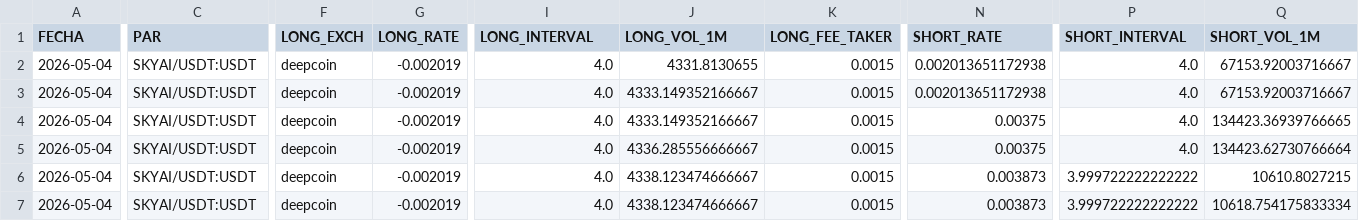
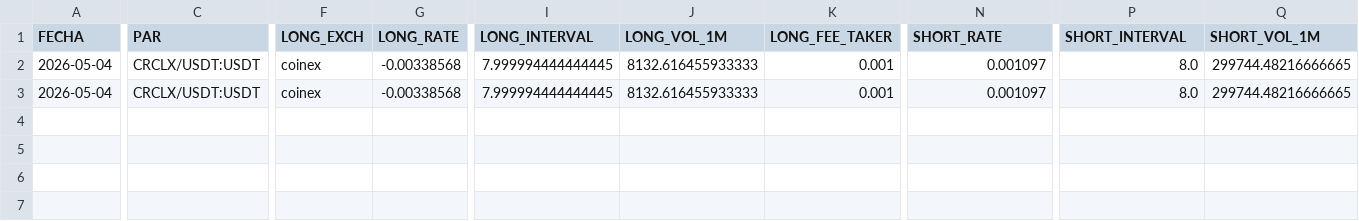
Before and after one commit to quant-ai-bit/antigravity, a CSV file: advanced_opportunities.csv, drawn as a sheet; only a part is shown, gaps mark what is left out; removed rows and columns are numbered as before the commit, all else as after; rows hold the shown columns only; the diff covers the shown part only; the diff names each change by its address in the sheet, - before the commit and + after, or states it on an @@ line.

```diff
--- a/advanced_opportunities.csv
+++ b/advanced_opportunities.csv
-row 2: 2026-05-04 | SKYAI/USDT:USDT | deepcoin | -0.002019 | 4.0 | 4331.8130655 | 0.0015 | 0.002013651172938 | 4.0 | 67153.92003716667
-row 3: 2026-05-04 | SKYAI/USDT:USDT | deepcoin | -0.002019 | 4.0 | 4333.149352166667 | 0.0015 | 0.002013651172938 | 4.0 | 67153.92003716667
-row 4: 2026-05-04 | SKYAI/USDT:USDT | deepcoin | -0.002019 | 4.0 | 4333.149352166667 | 0.0015 | 0.00375 | 4.0 | 134423.36939766665
-row 5: 2026-05-04 | SKYAI/USDT:USDT | deepcoin | -0.002019 | 4.0 | 4336.285556666667 | 0.0015 | 0.00375 | 4.0 | 134423.62730766664
-C2:C3 (PAR): SKYAI/USDT:USDT
+C2:C3 (PAR): CRCLX/USDT:USDT
-F2:F3 (LONG_EXCH): deepcoin
+F2:F3 (LONG_EXCH): coinex
-G2:G3 (LONG_RATE): -0.002019
+G2:G3 (LONG_RATE): -0.00338568
-I2:I3 (LONG_INTERVAL): 4.0
+I2:I3 (LONG_INTERVAL): 7.999994444444445
-J2:J3 (LONG_VOL_1M): 4338.123474666667
+J2:J3 (LONG_VOL_1M): 8132.616455933333
-K2:K3 (LONG_FEE_TAKER): 0.0015
+K2:K3 (LONG_FEE_TAKER): 0.001
-N2:N3 (SHORT_RATE): 0.003873
+N2:N3 (SHORT_RATE): 0.001097
-P2:P3 (SHORT_INTERVAL): 3.999722222222222
+P2:P3 (SHORT_INTERVAL): 8.0
-Q2 (SHORT_VOL_1M): 10610.8027215
+Q2 (SHORT_VOL_1M): 299744.48216666665
-Q3 (SHORT_VOL_1M): 10618.754175833334
+Q3 (SHORT_VOL_1M): 299744.48216666665
```
Also changed, not shown: 2 edited cells elsewhere in this file, 1 other file.
